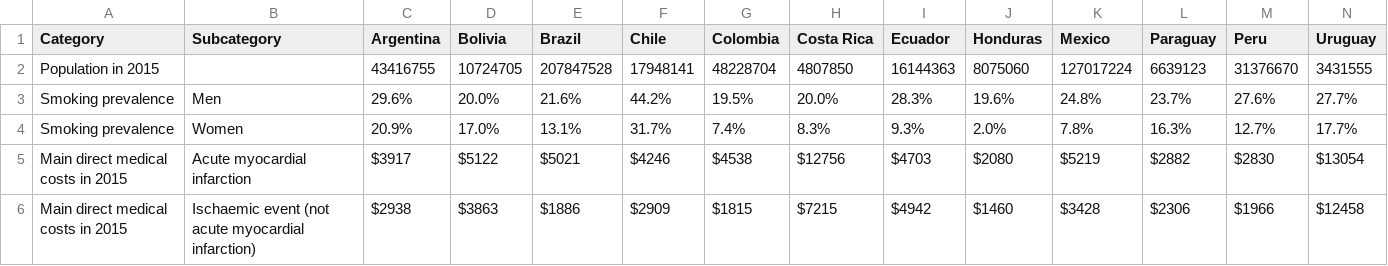
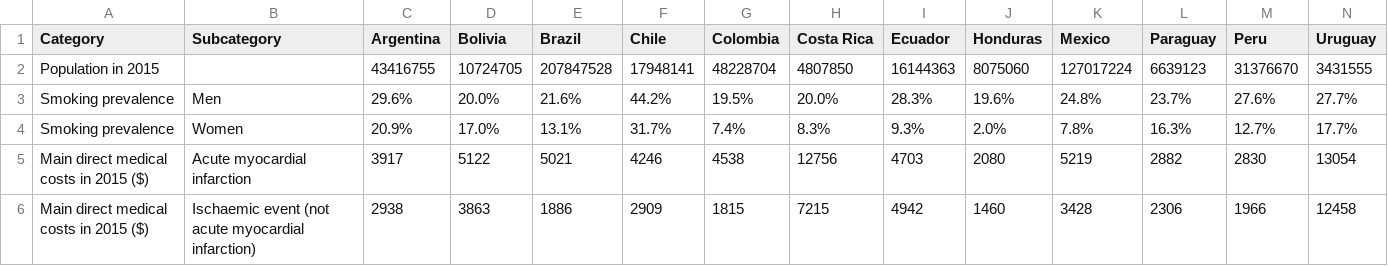
Before and after one commit to Cryomanc3r/ICD, a CSV file: data/tabaco impostos latinoamerica.csv, drawn as a sheet; only a part is shown; the diff covers the shown part only.

Commit message:
Update tabaco impostos latinoamerica.csv

```diff
--- a/data/tabaco impostos latinoamerica.csv
+++ b/data/tabaco impostos latinoamerica.csv
@@ -4,3 +4,3 @@
 "Smoking prevalence","Women","20.9%","17.0%","13.1%","31.7%","7.4%","8.3%","9.3%","2.0%","7.8%","16.3%","12.7%","17.7%"
-"Main direct medical costs in 2015","Acute myocardial infarction","$3917","$5122","$5021","$4246","$4538","$12756","$4703","$2080","$5219","$2882","$2830","$13054"
-"Main direct medical costs in 2015","Ischaemic event (not acute myocardial infarction)","$2938","$3863","$1886","$2909","$1815","$7215","$4942","$1460","$3428","$2306","$1966","$12458"
+"Main direct medical costs in 2015 ($)","Acute myocardial infarction","3917","5122","5021","4246","4538","12756","4703","2080","5219","2882","2830","13054"
+"Main direct medical costs in 2015 ($)","Ischaemic event (not acute myocardial infarction)","2938","3863","1886","2909","1815","7215","4942","1460","3428","2306","1966","12458"
```
Also changed, not shown: 153 edited cells elsewhere in this file.
